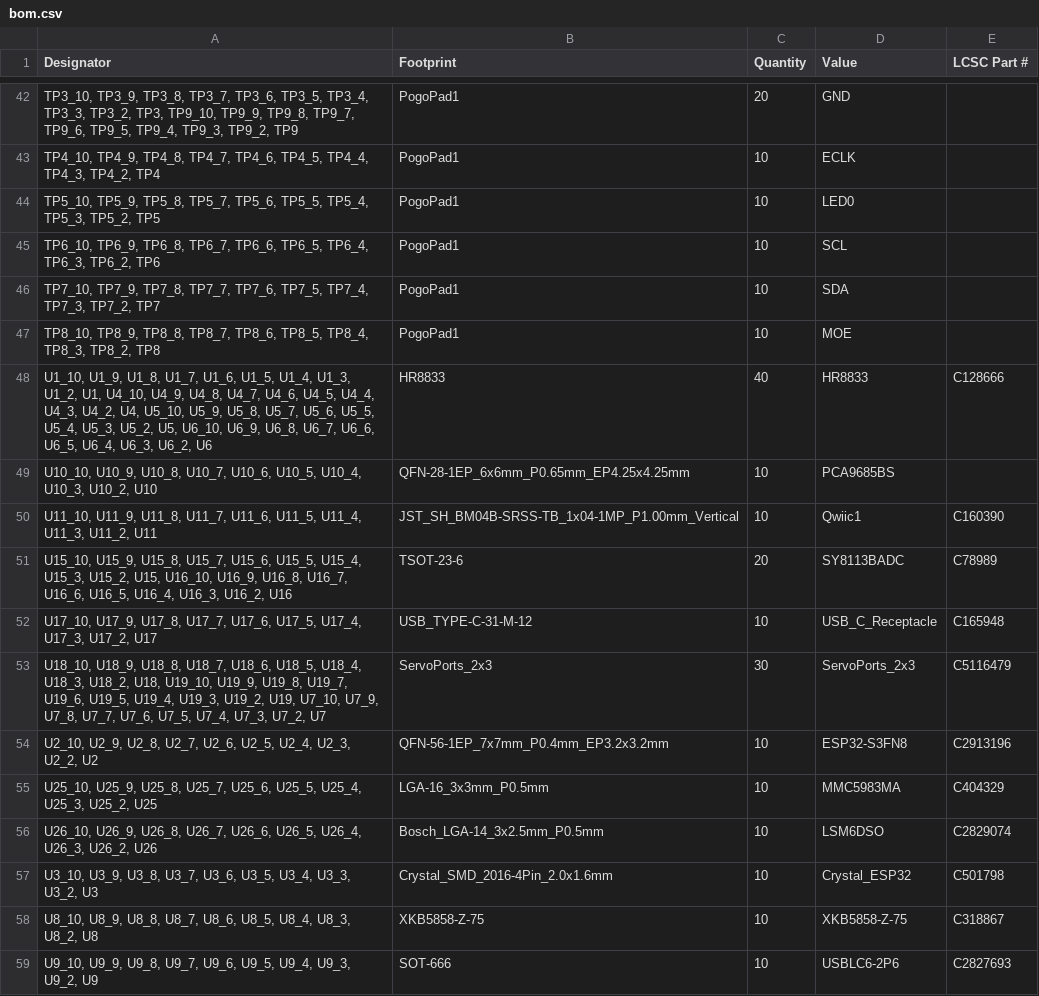
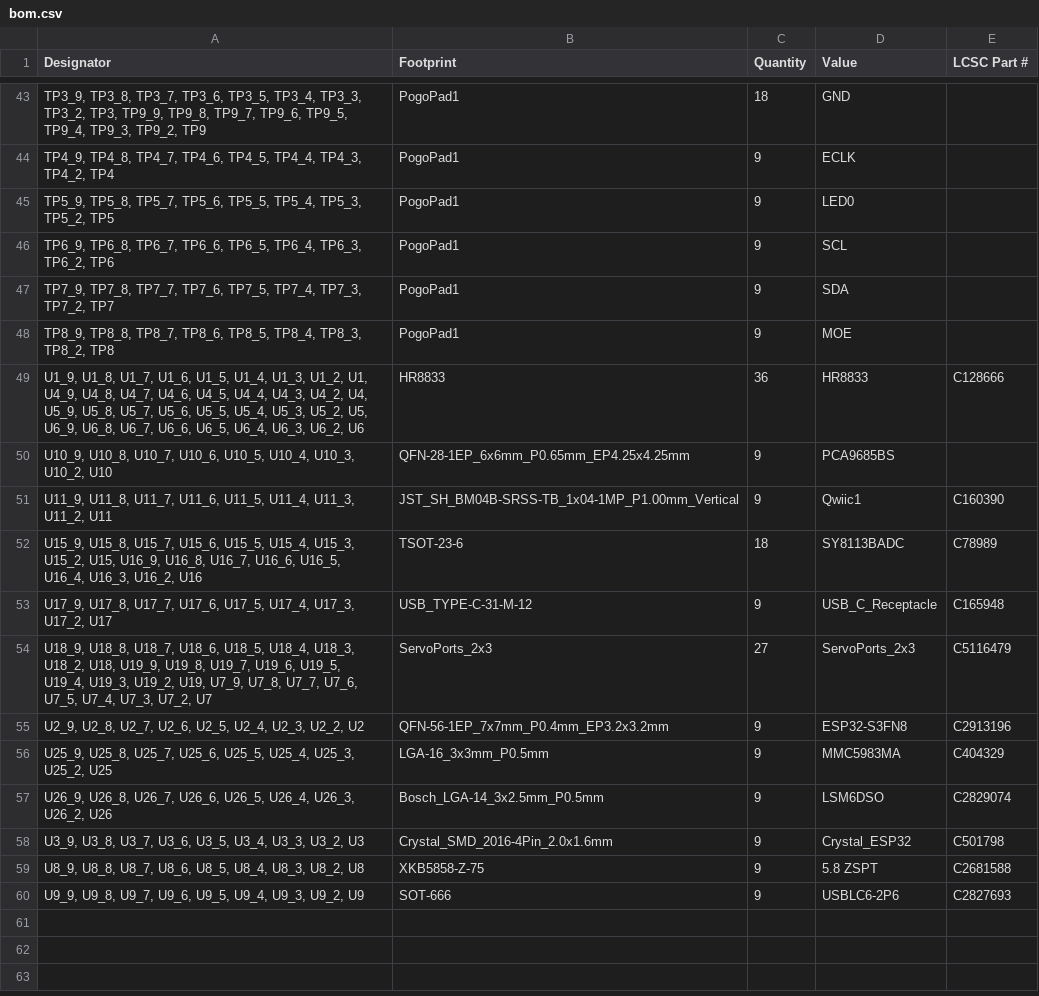
Before and after one commit to AlfredoSystems/NoU3-Hardware, a CSV file: NoU3-Panelized/production/bom.csv, drawn as a sheet; only a part is shown, gaps mark what is left out; the diff covers the shown part only.

```diff
--- a/NoU3-Panelized/production/bom.csv
+++ b/NoU3-Panelized/production/bom.csv
@@ -42,18 +43,18 @@
-"TP3_10, TP3_9, TP3_8, TP3_7, TP3_6, TP3_5, TP3_4, TP3_3, TP3_2, TP3, TP9_10, TP9_9, TP9_8, TP9_7, TP9_6, TP9_5, TP9_4, TP9_3, TP9_2, TP9",PogoPad1,20,GND,
-"TP4_10, TP4_9, TP4_8, TP4_7, TP4_6, TP4_5, TP4_4, TP4_3, TP4_2, TP4",PogoPad1,10,ECLK,
-"TP5_10, TP5_9, TP5_8, TP5_7, TP5_6, TP5_5, TP5_4, TP5_3, TP5_2, TP5",PogoPad1,10,LED0,
-"TP6_10, TP6_9, TP6_8, TP6_7, TP6_6, TP6_5, TP6_4, TP6_3, TP6_2, TP6",PogoPad1,10,SCL,
-"TP7_10, TP7_9, TP7_8, TP7_7, TP7_6, TP7_5, TP7_4, TP7_3, TP7_2, TP7",PogoPad1,10,SDA,
-"TP8_10, TP8_9, TP8_8, TP8_7, TP8_6, TP8_5, TP8_4, TP8_3, TP8_2, TP8",PogoPad1,10,MOE,
-"U1_10, U1_9, U1_8, U1_7, U1_6, U1_5, U1_4, U1_3, U1_2, U1, U4_10, U4_9, U4_8, U4_7, U4_6, U4_5, U4_4, U4_3, U4_2, U4, U5_10, U5_9, U5_8, U5_7, U5_6, U5_5, U5_4, U5_3, U5_2, U5, U6_10, U6_9, U6_8, U6_7, U6_6, U6_5, U6_4, U6_3, U6_2, U6",HR8833,40,HR8833,C128666
-"U10_10, U10_9, U10_8, U10_7, U10_6, U10_5, U10_4, U10_3, U10_2, U10",QFN-28-1EP_6x6mm_P0.65mm_EP4.25x4.25mm,10,PCA9685BS,
-"U11_10, U11_9, U11_8, U11_7, U11_6, U11_5, U11_4, U11_3, U11_2, U11",JST_SH_BM04B-SRSS-TB_1x04-1MP_P1.00mm_Vertical,10,Qwiic1,C160390
-"U15_10, U15_9, U15_8, U15_7, U15_6, U15_5, U15_4, U15_3, U15_2, U15, U16_10, U16_9, U16_8, U16_7, U16_6, U16_5, U16_4, U16_3, U16_2, U16",TSOT-23-6,20,SY8113BADC,C78989
-"U17_10, U17_9, U17_8, U17_7, U17_6, U17_5, U17_4, U17_3, U17_2, U17",USB_TYPE-C-31-M-12,10,USB_C_Receptacle,C165948
-"U18_10, U18_9, U18_8, U18_7, U18_6, U18_5, U18_4, U18_3, U18_2, U18, U19_10, U19_9, U19_8, U19_7, U19_6, U19_5, U19_4, U19_3, U19_2, U19, U7_10, U7_9, U7_8, U7_7, U7_6, U7_5, U7_4, U7_3, U7_2, U7",ServoPorts_2x3,30,ServoPorts_2x3,C5116479
-"U2_10, U2_9, U2_8, U2_7, U2_6, U2_5, U2_4, U2_3, U2_2, U2",QFN-56-1EP_7x7mm_P0.4mm_EP3.2x3.2mm,10,ESP32-S3FN8,C2913196
-"U25_10, U25_9, U25_8, U25_7, U25_6, U25_5, U25_4, U25_3, U25_2, U25",LGA-16_3x3mm_P0.5mm,10,MMC5983MA,C404329
-"U26_10, U26_9, U26_8, U26_7, U26_6, U26_5, U26_4, U26_3, U26_2, U26",Bosch_LGA-14_3x2.5mm_P0.5mm,10,LSM6DSO,C2829074
-"U3_10, U3_9, U3_8, U3_7, U3_6, U3_5, U3_4, U3_3, U3_2, U3",Crystal_SMD_2016-4Pin_2.0x1.6mm,10,Crystal_ESP32,C501798
-"U8_10, U8_9, U8_8, U8_7, U8_6, U8_5, U8_4, U8_3, U8_2, U8",XKB5858-Z-75,10,XKB5858-Z-75,C318867
-"U9_10, U9_9, U9_8, U9_7, U9_6, U9_5, U9_4, U9_3, U9_2, U9",SOT-666,10,USBLC6-2P6,C2827693
+"TP3_9, TP3_8, TP3_7, TP3_6, TP3_5, TP3_4, TP3_3, TP3_2, TP3, TP9_9, TP9_8, TP9_7, TP9_6, TP9_5, TP9_4, TP9_3, TP9_2, TP9",PogoPad1,18,GND,
+"TP4_9, TP4_8, TP4_7, TP4_6, TP4_5, TP4_4, TP4_3, TP4_2, TP4",PogoPad1,9,ECLK,
+"TP5_9, TP5_8, TP5_7, TP5_6, TP5_5, TP5_4, TP5_3, TP5_2, TP5",PogoPad1,9,LED0,
+"TP6_9, TP6_8, TP6_7, TP6_6, TP6_5, TP6_4, TP6_3, TP6_2, TP6",PogoPad1,9,SCL,
+"TP7_9, TP7_8, TP7_7, TP7_6, TP7_5, TP7_4, TP7_3, TP7_2, TP7",PogoPad1,9,SDA,
+"TP8_9, TP8_8, TP8_7, TP8_6, TP8_5, TP8_4, TP8_3, TP8_2, TP8",PogoPad1,9,MOE,
+"U1_9, U1_8, U1_7, U1_6, U1_5, U1_4, U1_3, U1_2, U1, U4_9, U4_8, U4_7, U4_6, U4_5, U4_4, U4_3, U4_2, U4, U5_9, U5_8, U5_7, U5_6, U5_5, U5_4, U5_3, U5_2, U5, U6_9, U6_8, U6_7, U6_6, U6_5, U6_4, U6_3, U6_2, U6",HR8833,36,HR8833,C128666
+"U10_9, U10_8, U10_7, U10_6, U10_5, U10_4, U10_3, U10_2, U10",QFN-28-1EP_6x6mm_P0.65mm_EP4.25x4.25mm,9,PCA9685BS,
+"U11_9, U11_8, U11_7, U11_6, U11_5, U11_4, U11_3, U11_2, U11",JST_SH_BM04B-SRSS-TB_1x04-1MP_P1.00mm_Vertical,9,Qwiic1,C160390
+"U15_9, U15_8, U15_7, U15_6, U15_5, U15_4, U15_3, U15_2, U15, U16_9, U16_8, U16_7, U16_6, U16_5, U16_4, U16_3, U16_2, U16",TSOT-23-6,18,SY8113BADC,C78989
+"U17_9, U17_8, U17_7, U17_6, U17_5, U17_4, U17_3, U17_2, U17",USB_TYPE-C-31-M-12,9,USB_C_Receptacle,C165948
+"U18_9, U18_8, U18_7, U18_6, U18_5, U18_4, U18_3, U18_2, U18, U19_9, U19_8, U19_7, U19_6, U19_5, U19_4, U19_3, U19_2, U19, U7_9, U7_8, U7_7, U7_6, U7_5, U7_4, U7_3, U7_2, U7",ServoPorts_2x3,27,ServoPorts_2x3,C5116479
+"U2_9, U2_8, U2_7, U2_6, U2_5, U2_4, U2_3, U2_2, U2",QFN-56-1EP_7x7mm_P0.4mm_EP3.2x3.2mm,9,ESP32-S3FN8,C2913196
+"U25_9, U25_8, U25_7, U25_6, U25_5, U25_4, U25_3, U25_2, U25",LGA-16_3x3mm_P0.5mm,9,MMC5983MA,C404329
+"U26_9, U26_8, U26_7, U26_6, U26_5, U26_4, U26_3, U26_2, U26",Bosch_LGA-14_3x2.5mm_P0.5mm,9,LSM6DSO,C2829074
+"U3_9, U3_8, U3_7, U3_6, U3_5, U3_4, U3_3, U3_2, U3",Crystal_SMD_2016-4Pin_2.0x1.6mm,9,Crystal_ESP32,C501798
+"U8_9, U8_8, U8_7, U8_6, U8_5, U8_4, U8_3, U8_2, U8",XKB5858-Z-75,9,5.8 ZSPT, C2681588
+"U9_9, U9_8, U9_7, U9_6, U9_5, U9_4, U9_3, U9_2, U9",SOT-666,9,USBLC6-2P6,C2827693
```
Also changed, not shown: 2 added rows, 1 removed row and 79 edited cells elsewhere in this file, NoU3-Panelized/production/designators.csv, NoU3-Panelized/production/positions.csv, 17 other files.
